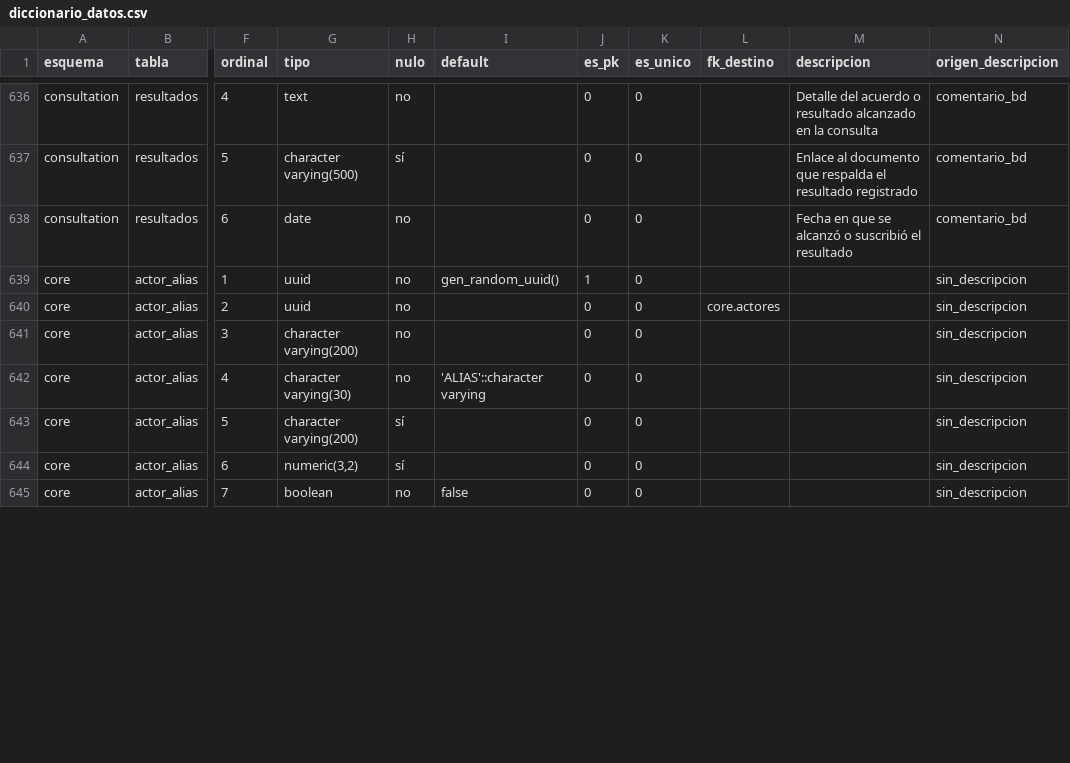
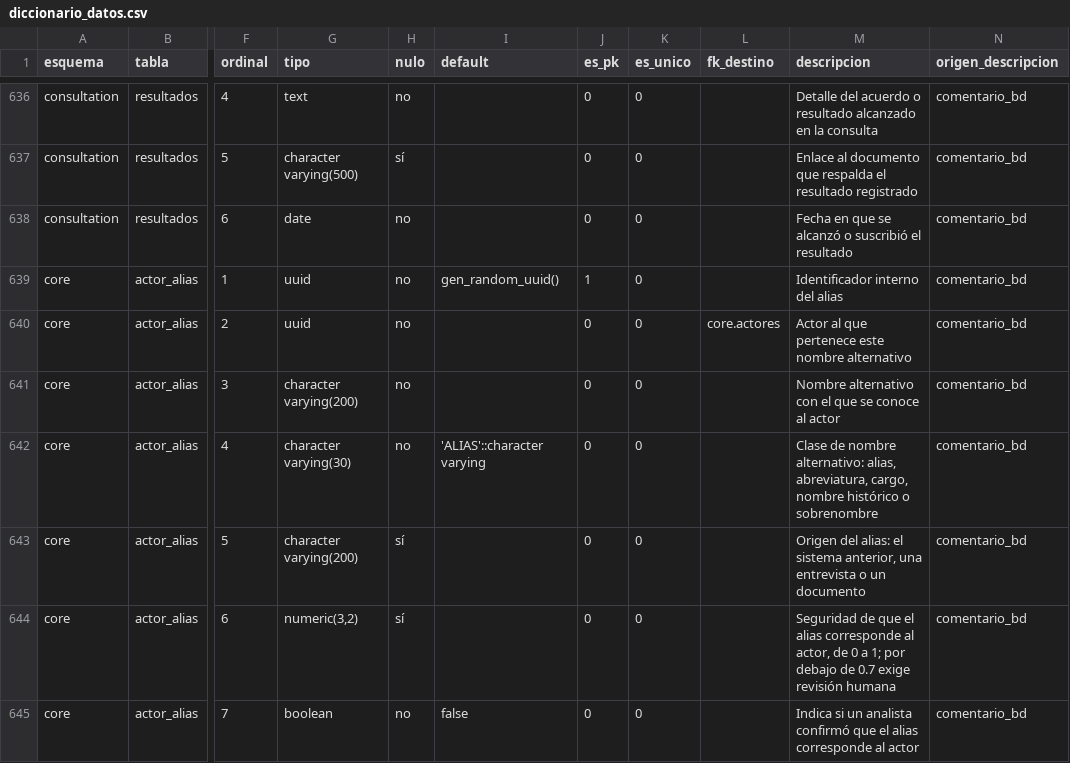
Before and after one commit to diegopaucarv/avisa, a CSV file: docs/diccionario_datos.csv, drawn as a sheet; only a part is shown, gaps mark what is left out; the diff covers the shown part only; the diff names each change by its address in the sheet, - before the commit and + after, or states it on an @@ line.

```diff
--- a/docs/diccionario_datos.csv
+++ b/docs/diccionario_datos.csv
-M639 (descripcion): (empty)
+M639 (descripcion): Identificador interno del alias
-N639:N645 (origen_descripcion): sin_descripcion
+N639:N645 (origen_descripcion): comentario_bd
-M640 (descripcion): (empty)
+M640 (descripcion): Actor al que pertenece este nombre alternativo
-M641 (descripcion): (empty)
+M641 (descripcion): Nombre alternativo con el que se conoce al actor
-M642 (descripcion): (empty)
+M642 (descripcion): Clase de nombre alternativo: alias, abreviatura, cargo, nombre histórico o sobrenombre
-M643 (descripcion): (empty)
+M643 (descripcion): Origen del alias: el sistema anterior, una entrevista o un documento
-M644 (descripcion): (empty)
+M644 (descripcion): Seguridad de que el alias corresponde al actor, de 0 a 1; por debajo de 0.7 exige revisión humana
-M645 (descripcion): (empty)
+M645 (descripcion): Indica si un analista confirmó que el alias corresponde al actor
```
Also changed, not shown: 75 edited cells elsewhere in this file, 14 other files.
